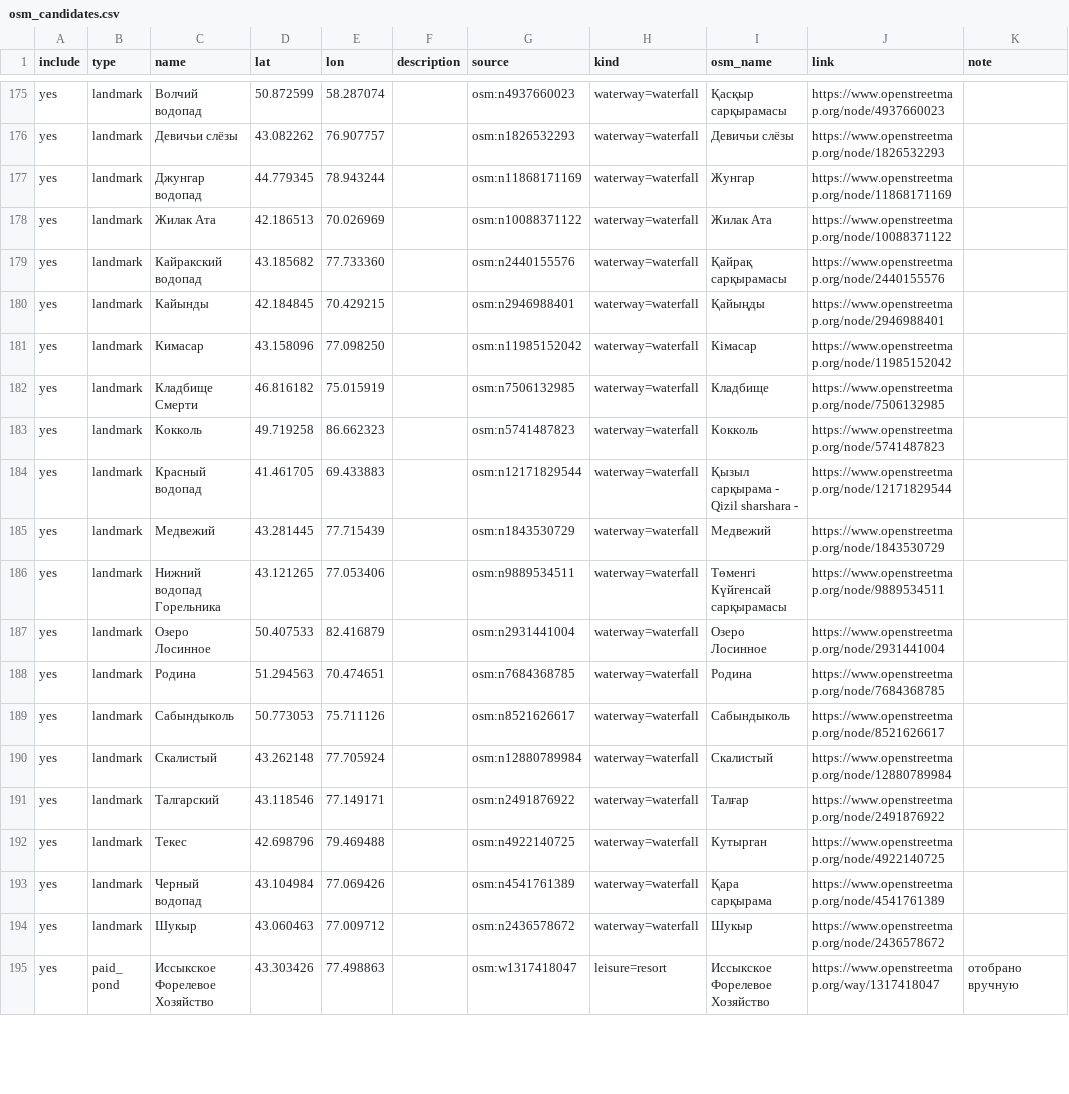
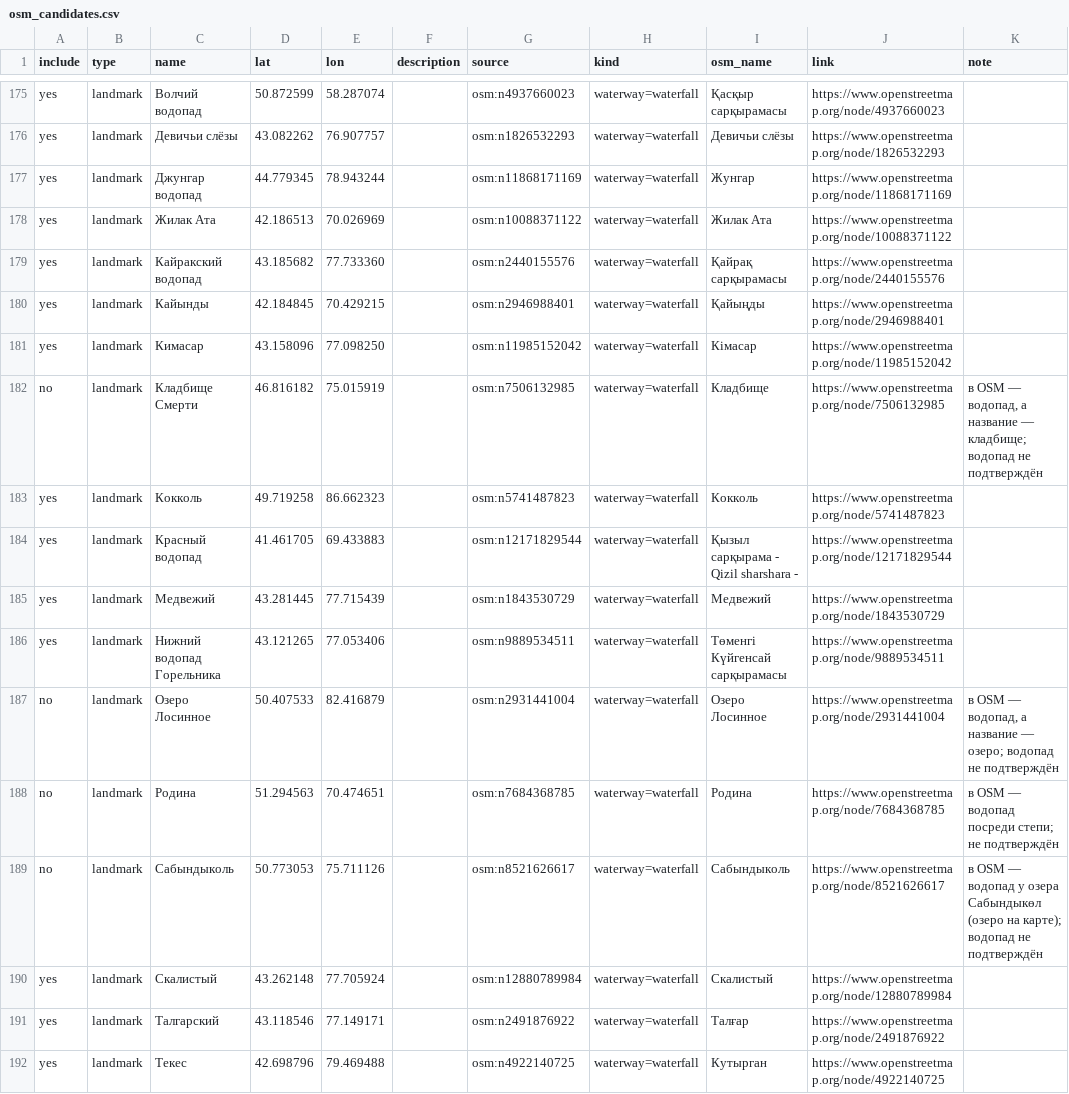
Before and after one commit to dkicekeeper/Dalada, a CSV file: supabase/data/places/osm_candidates.csv, drawn as a sheet; only a part is shown, gaps mark what is left out; the shorter side is filled out with more unchanged rows.

```diff
--- a/supabase/data/places/osm_candidates.csv
+++ b/supabase/data/places/osm_candidates.csv
@@ -181,3 +181,3 @@ yes,landmark,Кайынды,42.184845,70.429215,,osm:n2946988401,waterway=waterf
 yes,landmark,Кимасар,43.158096,77.098250,,osm:n11985152042,waterway=waterfall,Кімасар,https://www.openstreetmap.org/node/11985152042,
-yes,landmark,Кладбище Смерти,46.816182,75.015919,,osm:n7506132985,waterway=waterfall,Кладбище,https://www.openstreetmap.org/node/7506132985,
+no,landmark,Кладбище Смерти,46.816182,75.015919,,osm:n7506132985,waterway=waterfall,Кладбище,https://www.openstreetmap.org/node/7506132985,"в OSM — водопад, а название — кладбище; водопад не подтверждён"
 yes,landmark,Кокколь,49.719258,86.662323,,osm:n5741487823,waterway=waterfall,Кокколь,https://www.openstreetmap.org/node/5741487823,
@@ -186,5 +186,5 @@ yes,landmark,Медвежий,43.281445,77.715439,,osm:n1843530729,waterway=wate
 yes,landmark,Нижний водопад Горельника,43.121265,77.053406,,osm:n9889534511,waterway=waterfall,Төменгі Күйгенсай сарқырамасы,https://www.openstreetmap.org/node/9889534511,
-yes,landmark,Озеро Лосинное,50.407533,82.416879,,osm:n2931441004,waterway=waterfall,Озеро Лосинное,https://www.openstreetmap.org/node/2931441004,
-yes,landmark,Родина,51.294563,70.474651,,osm:n7684368785,waterway=waterfall,Родина,https://www.openstreetmap.org/node/7684368785,
-yes,landmark,Сабындыколь,50.773053,75.711126,,osm:n8521626617,waterway=waterfall,Сабындыколь,https://www.openstreetmap.org/node/8521626617,
+no,landmark,Озеро Лосинное,50.407533,82.416879,,osm:n2931441004,waterway=waterfall,Озеро Лосинное,https://www.openstreetmap.org/node/2931441004,"в OSM — водопад, а название — озеро; водопад не подтверждён"
+no,landmark,Родина,51.294563,70.474651,,osm:n7684368785,waterway=waterfall,Родина,https://www.openstreetmap.org/node/7684368785,в OSM — водопад посреди степи; не подтверждён
+no,landmark,Сабындыколь,50.773053,75.711126,,osm:n8521626617,waterway=waterfall,Сабындыколь,https://www.openstreetmap.org/node/8521626617,в OSM — водопад у озера Сабындыкөл (озеро на карте); водопад не подтверждён
 yes,landmark,Скалистый,43.262148,77.705924,,osm:n12880789984,waterway=waterfall,Скалистый,https://www.openstreetmap.org/node/12880789984,
```
Also changed, not shown: supabase/data/places/places.csv, 2 other files.
